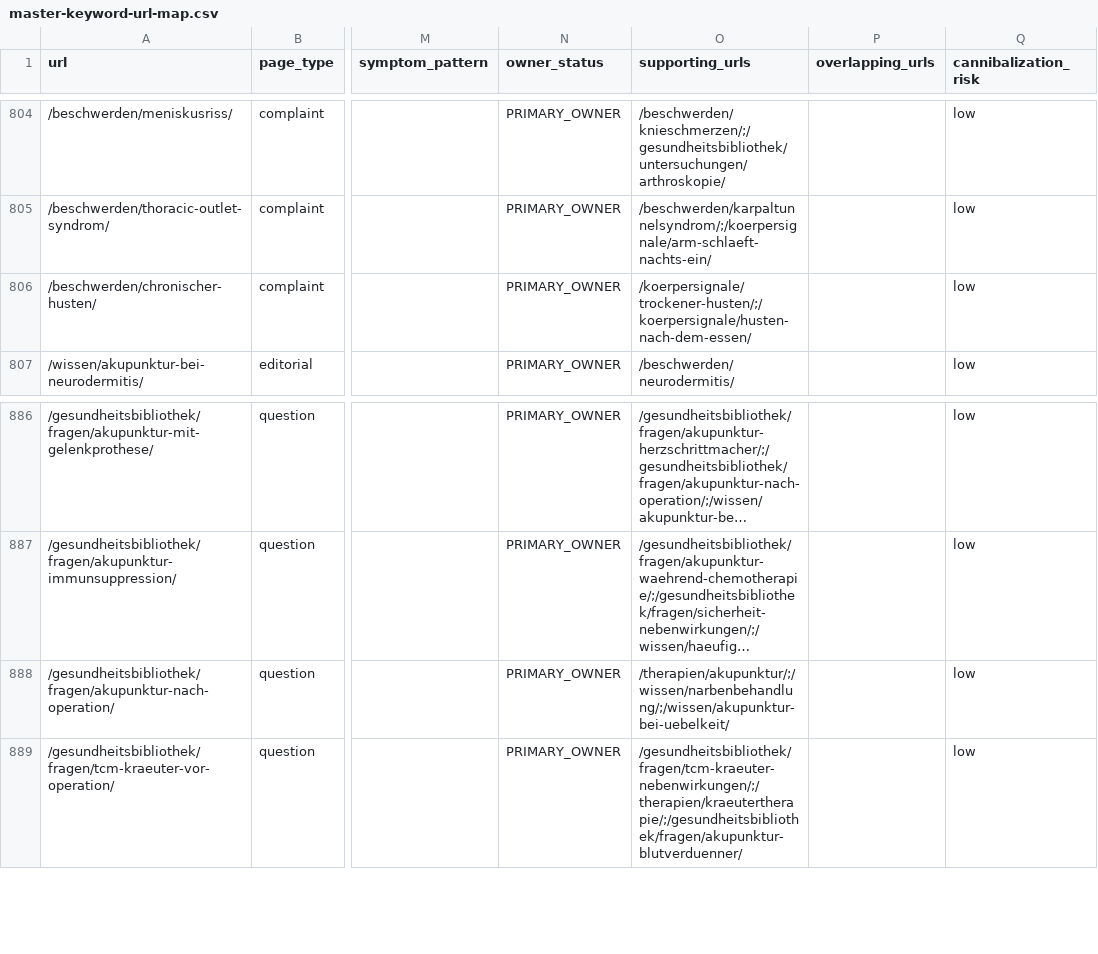
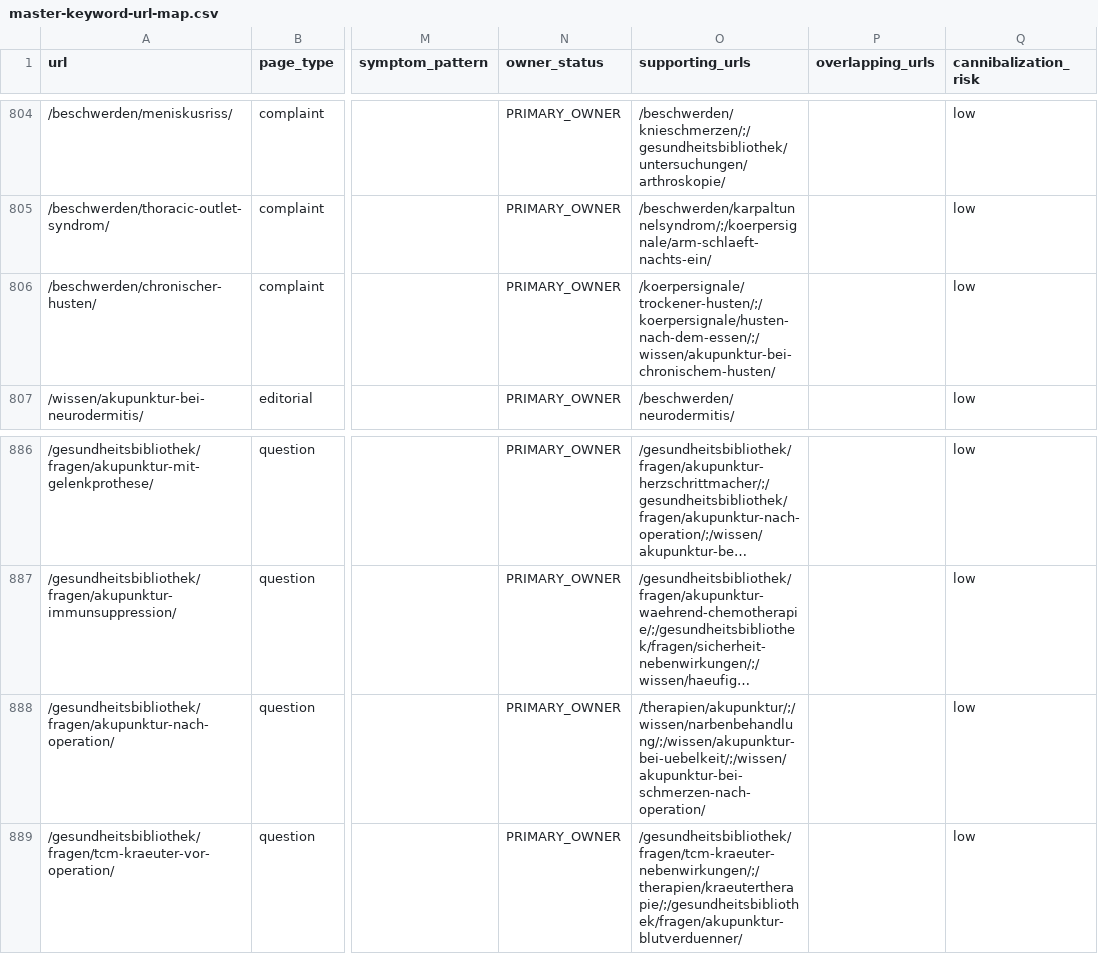
Before and after one commit to Thehwang88/tcm-ch, a CSV file: seo/master-keyword-url-map.csv, drawn as a sheet; only a part is shown, gaps mark what is left out; long unchanged cells end in …; the diff covers the shown part only; the diff names each change by its address in the sheet, - before the commit and + after, or states it on an @@ line.

```diff
--- a/seo/master-keyword-url-map.csv
+++ b/seo/master-keyword-url-map.csv
-O806 (supporting_urls): /koerpersignale/trockener-husten/;/koerpersignale/husten-nach-dem-essen/
+O806 (supporting_urls): /koerpersignale/trockener-husten/;/koerpersignale/husten-nach-dem-essen/;/wissen/akupunktur-bei-chronischem-husten/
-O888 (supporting_urls): /therapien/akupunktur/;/wissen/narbenbehandlung/;/wissen/akupunktur-bei-uebelkeit/
+O888 (supporting_urls): /therapien/akupunktur/;/wissen/narbenbehandlung/;/wissen/akupunktur-bei-uebelkeit/;/wissen/akupunktur-bei-schmerzen-nach-operation/
```
Also changed, not shown: 47 edited cells elsewhere in this file, seo/do-not-create-intents.csv, 24 other files.
